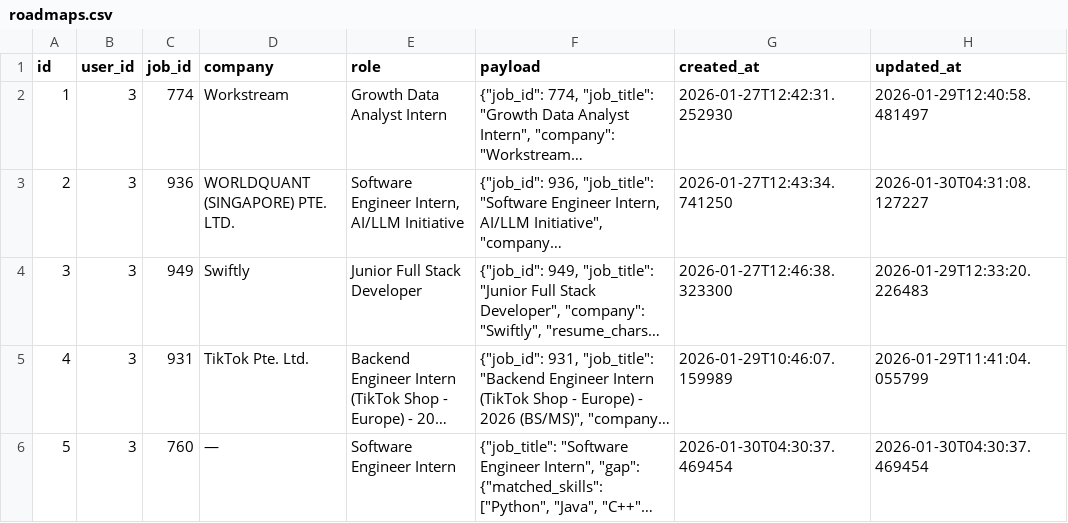
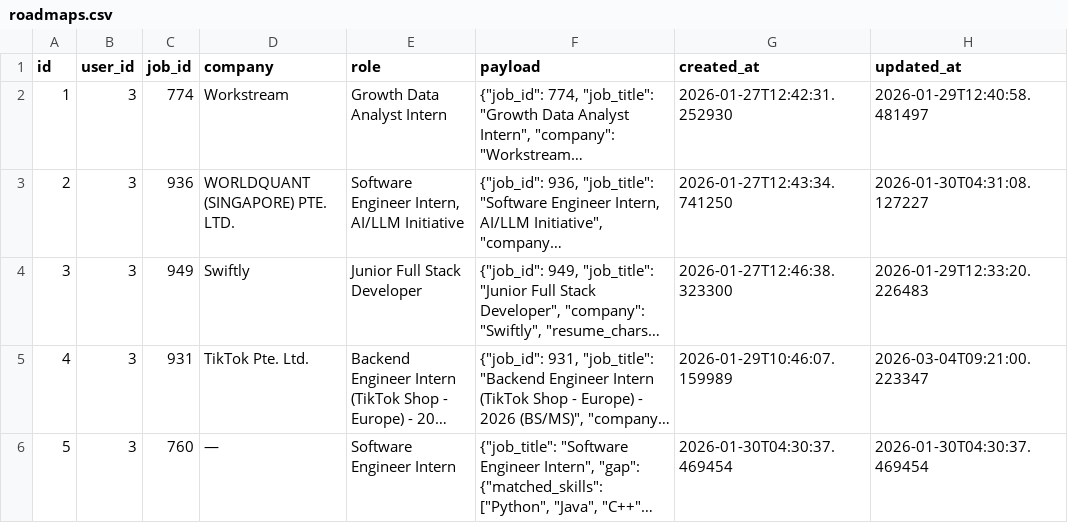
Before and after one commit to Zerius7733/TechFest-2026, a CSV file: csv-db/roadmaps.csv, drawn as a sheet; only a part is shown; long unchanged cells end in …; the diff covers the shown part only; the diff names each change by its address in the sheet, - before the commit and + after, or states it on an @@ line.

```diff
--- a/csv-db/roadmaps.csv
+++ b/csv-db/roadmaps.csv
-H5 (updated_at): 2026-01-29T11:41:04.055799
+H5 (updated_at): 2026-03-04T09:21:00.223347
```
Also changed, not shown: 1 added row elsewhere in this file, csv-db/applications.csv, csv-db/student_profiles.csv, 40 other files.
